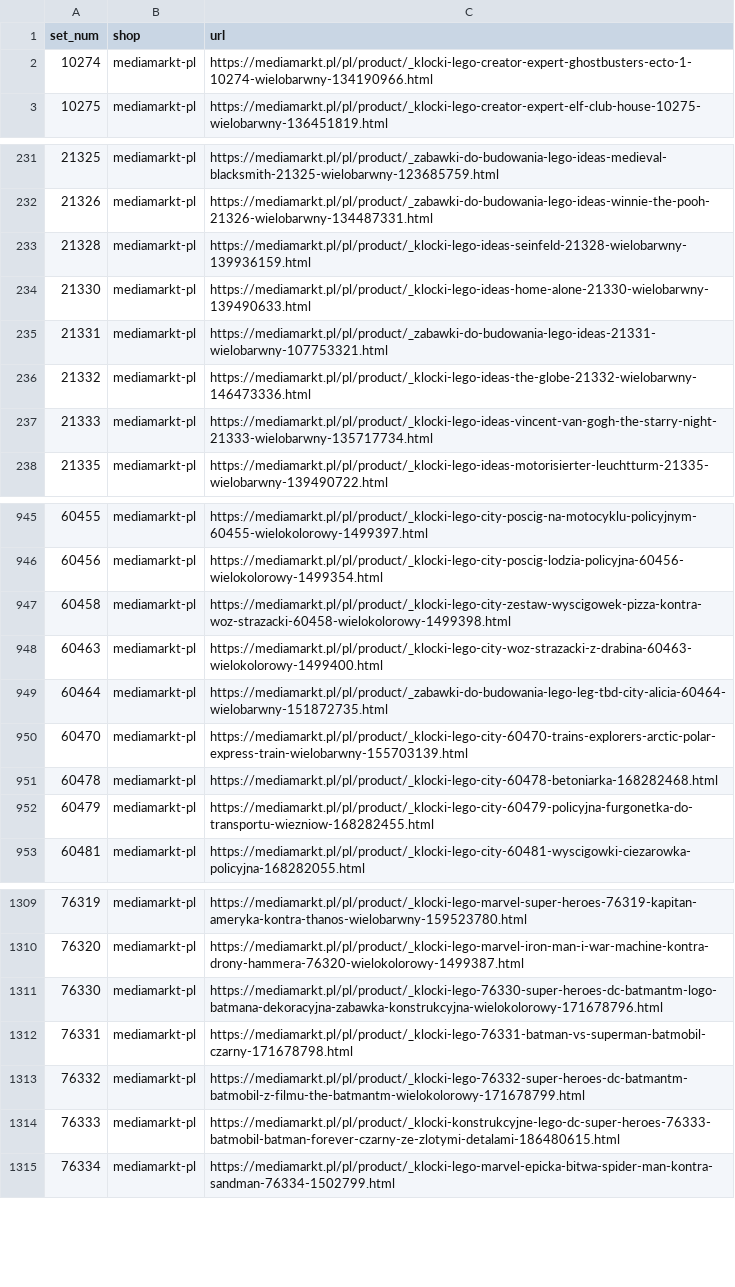
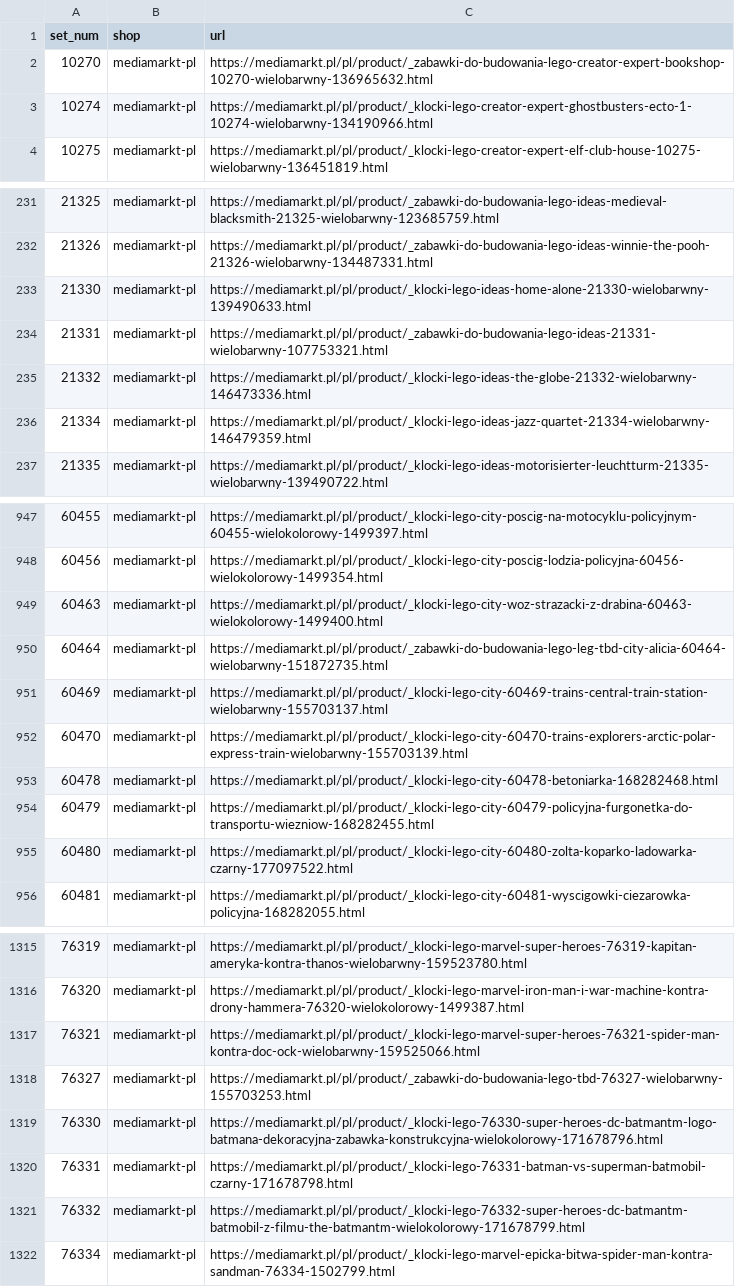
Before and after one commit to galakty/lego-ceny-ue, a CSV file: data/discovered/mediamarkt-pl.csv, drawn as a sheet; only a part is shown, gaps mark what is left out; removed rows and columns are numbered as before the commit, all else as after; the diff covers the shown part only; the diff names each change by its address in the sheet, - before the commit and + after, or states it on an @@ line.

```diff
--- a/data/discovered/mediamarkt-pl.csv
+++ b/data/discovered/mediamarkt-pl.csv
+row 2: 10270 | mediamarkt-pl | https://mediamarkt.pl/pl/product/_zabawki-do-budowania-lego-creator-expert-bookshop-10270-wielobarwny-136965632.html
-row 233: 21328 | mediamarkt-pl | https://mediamarkt.pl/pl/product/_klocki-lego-ideas-seinfeld-21328-wielobarwny-139936159.html
-row 237: 21333 | mediamarkt-pl | https://mediamarkt.pl/pl/product/_klocki-lego-ideas-vincent-van-gogh-the-starry-night-21333-wielobarwny-135717734.html
+row 236: 21334 | mediamarkt-pl | https://mediamarkt.pl/pl/product/_klocki-lego-ideas-jazz-quartet-21334-wielobarwny-146479359.html
-row 947: 60458 | mediamarkt-pl | https://mediamarkt.pl/pl/product/_klocki-lego-city-zestaw-wyscigowek-pizza-kontra-woz-strazacki-60458-wielokolorowy-1499398.html
+row 951: 60469 | mediamarkt-pl | https://mediamarkt.pl/pl/product/_klocki-lego-city-60469-trains-central-train-station-wielobarwny-155703137.html
+row 955: 60480 | mediamarkt-pl | https://mediamarkt.pl/pl/product/_klocki-lego-city-60480-zolta-koparko-ladowarka-czarny-177097522.html
+row 1317: 76321 | mediamarkt-pl | https://mediamarkt.pl/pl/product/_klocki-lego-marvel-super-heroes-76321-spider-man-kontra-doc-ock-wielobarwny-159525066.html
+row 1318: 76327 | mediamarkt-pl | https://mediamarkt.pl/pl/product/_zabawki-do-budowania-lego-tbd-76327-wielobarwny-155703253.html
-row 1314: 76333 | mediamarkt-pl | https://mediamarkt.pl/pl/product/_klocki-konstrukcyjne-lego-dc-super-heroes-76333-batmobil-batman-forever-czarny-ze-zlotymi-detalami-186480615.html
```
Also changed, not shown: 25 added rows, 18 removed rows and 16 edited cells elsewhere in this file, data/discovered/neonet-pl.csv, 1 other file.
